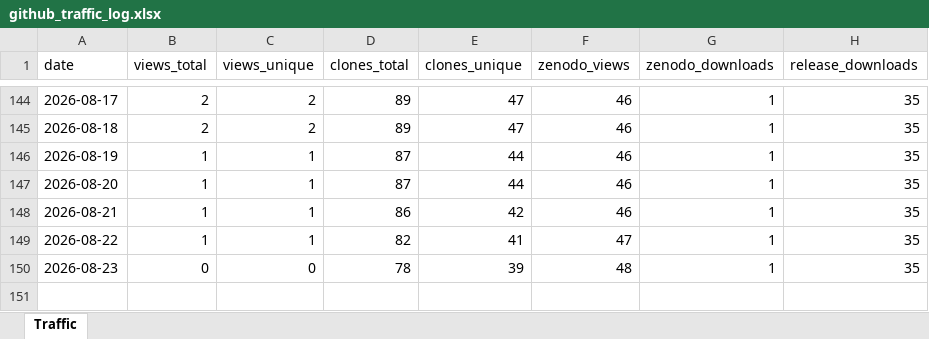
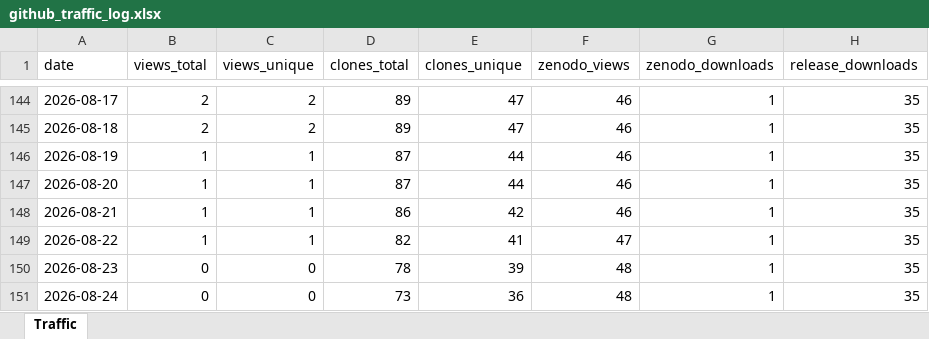
Before and after one commit to ahuelsmeier/gsl-transition-generator, an Excel workbook: github_traffic_log.xlsx, sheet Traffic, drawn as a sheet; only a part is shown, gaps mark what is left out; values as stored, in another font and other column widths than the file's, no borders; the diff names each change by its address in the sheet, - before the commit and + after, or states it on an @@ line.

```diff
--- a/github_traffic_log.xlsx (sheet Traffic)
+++ b/github_traffic_log.xlsx (sheet Traffic)
+row 151: 2026-08-24 | 0 | 0 | 73 | 36 | 48 | 1 | 35
```
